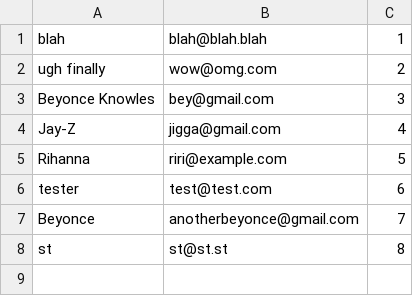
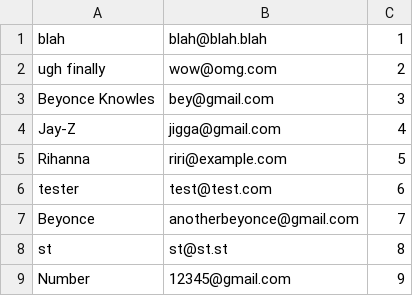
Before and after one commit to monicamow/contacts_app, a CSV file: contacts.csv, drawn as a sheet; the diff names each change by its address in the sheet, - before the commit and + after, or states it on an @@ line.

```diff
--- a/contacts.csv
+++ b/contacts.csv
+row 9: Number | 12345@gmail.com | 9
```
Also changed, not shown: 4 other files.
